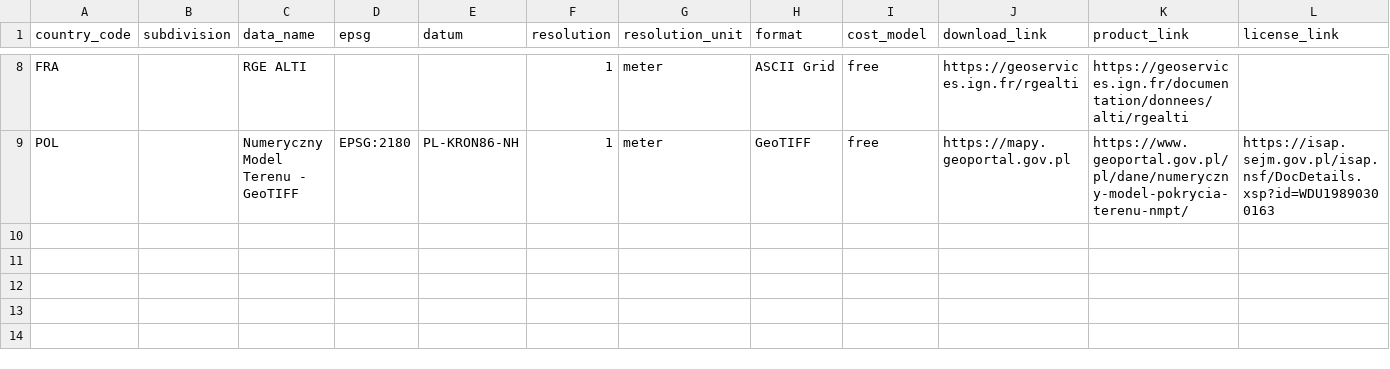
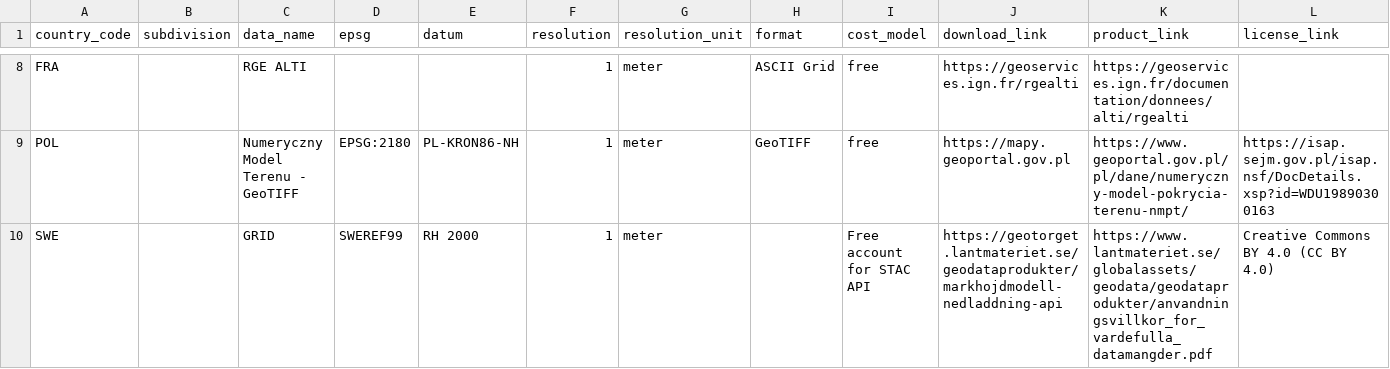
Before and after one commit to Xenotech81/dem-world.com, a CSV file: qgis/resources_lidar.csv, drawn as a sheet; only a part is shown, gaps mark what is left out; rows hold the shown columns only; the diff names each change by its address in the sheet, - before the commit and + after, or states it on an @@ line.

Commit message:
Add Sweden (registration required for download)

```diff
--- a/qgis/resources_lidar.csv
+++ b/qgis/resources_lidar.csv
+row 10: SWE |  | GRID | SWEREF99 | RH 2000 | 1 | meter |  | Free account for STAC API | https://geotorget.lantmateriet.se/geodataprodukter/markhojdmodell-nedladdning-api | https://www.lantmateriet.se/globalassets/geodata/geodataprodukter/anvandningsvillkor_for_vardefulla_datamangder.pdf | Creative Commons BY 4.0 (CC BY 4.0)
```
Also changed, not shown: 1 other file.
